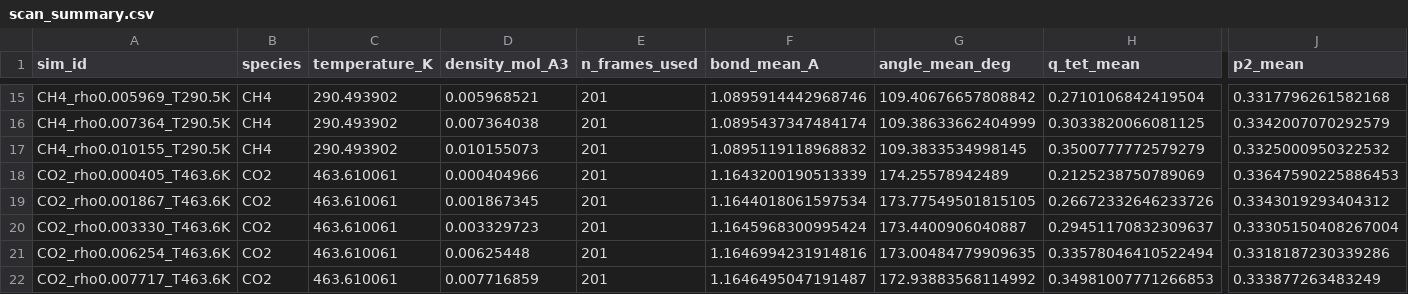
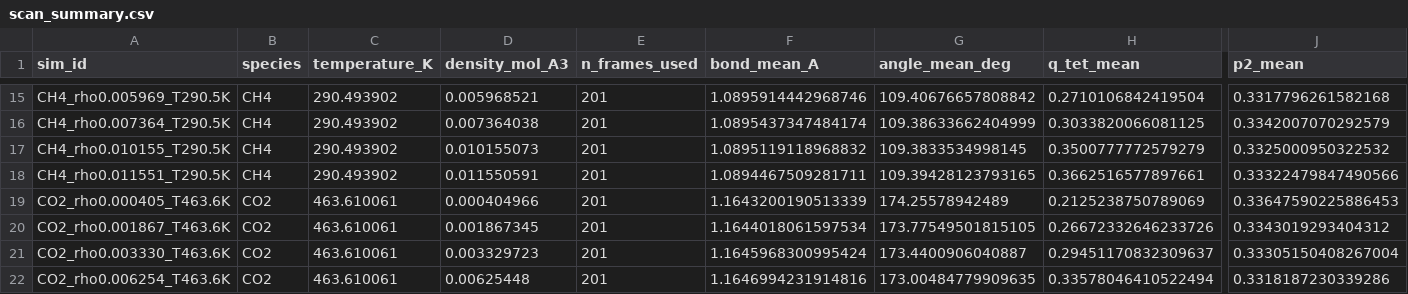
Before and after one commit to Yong-Q/new, a CSV file: results/maceles_density_scan_exact/scan_summary.csv, drawn as a sheet; only a part is shown, gaps mark what is left out; the shorter side is filled out with more unchanged rows; rows hold the shown columns only; the diff names each change by its address in the sheet, - before the commit and + after, or states it on an @@ line.

```diff
--- a/results/maceles_density_scan_exact/scan_summary.csv
+++ b/results/maceles_density_scan_exact/scan_summary.csv
+row 18: CH4_rho0.011551_T290.5K | CH4 | 290.493902 | 0.011550591 | 201 | 1.0894467509281711 | 109.39428123793165 | 0.3662516577897661 | 0.33322479847490566
```
Also changed, not shown: 6 other files.
